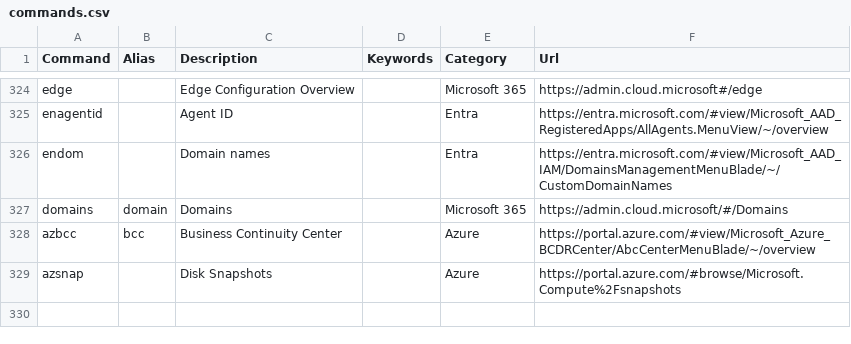
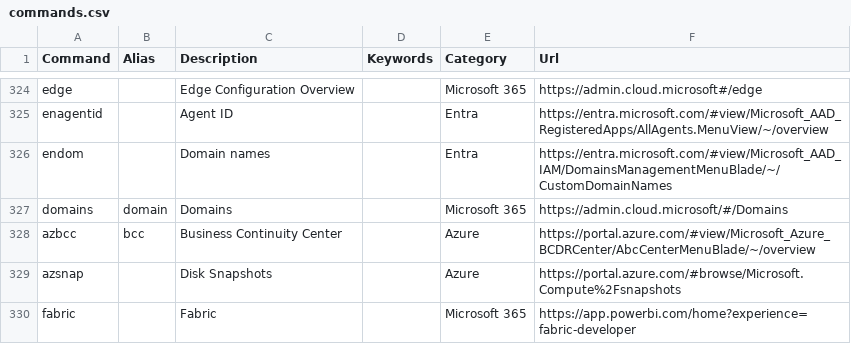
Before and after one commit to merill/cmd, a CSV file: website/config/commands.csv, drawn as a sheet; only a part is shown, gaps mark what is left out; the diff names each change by its address in the sheet, - before the commit and + after, or states it on an @@ line.

Commit message:
#190

```diff
--- a/website/config/commands.csv
+++ b/website/config/commands.csv
+row 330: fabric |  | Fabric |  | Microsoft 365 | https://app.powerbi.com/home?experience=fabric-developer
```
